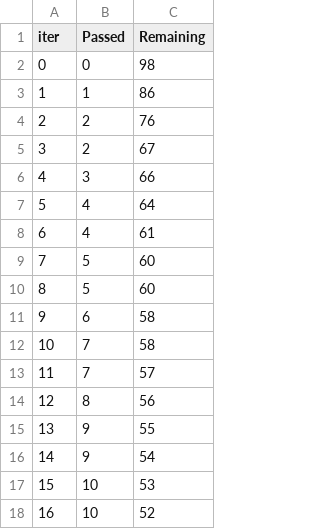
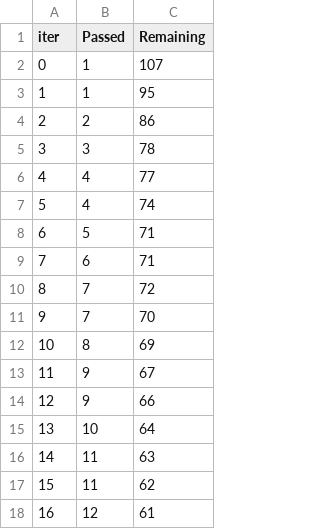
Before and after one commit to GaznavieAhad12/MLProject1, a TSV file: catboost_info/time_left.tsv, drawn as a sheet; only a part is shown; the diff covers the shown part only.

```diff
--- a/catboost_info/time_left.tsv
+++ b/catboost_info/time_left.tsv
@@ -1,18 +1,18 @@
 iter	Passed	Remaining
-0	0	98
-1	1	86
-2	2	76
-3	2	67
-4	3	66
-5	4	64
-6	4	61
-7	5	60
-8	5	60
-9	6	58
-10	7	58
-11	7	57
-12	8	56
-13	9	55
-14	9	54
-15	10	53
-16	10	52
+0	1	107
+1	1	95
+2	2	86
+3	3	78
+4	4	77
+5	4	74
+6	5	71
+7	6	71
+8	7	72
+9	7	70
+10	8	69
+11	9	67
+12	9	66
+13	10	64
+14	11	63
+15	11	62
+16	12	61
```
Also changed, not shown: 161 edited cells elsewhere in this file, 3 other files.
